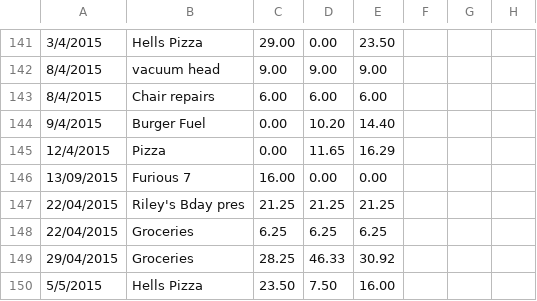
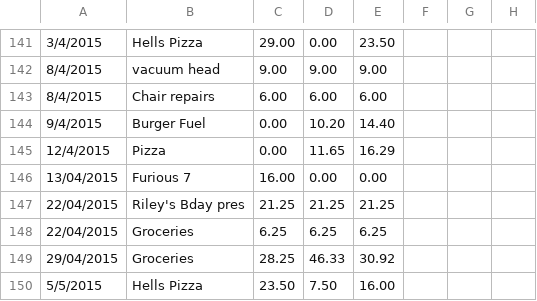
Before and after one commit to lutrasdebtra/flat_site, a CSV file: db/seed_data.csv, drawn as a sheet; only a part is shown, gaps mark what is left out; the diff names each change by its address in the sheet, - before the commit and + after, or states it on an @@ line.

Commit message:
Fixed seed file.

```diff
--- a/db/seed_data.csv
+++ b/db/seed_data.csv
-A146: 13/09/2015
+A146: 13/04/2015
```
Also changed, not shown: 1 other file.
